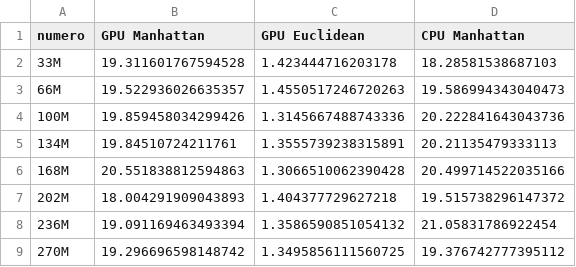
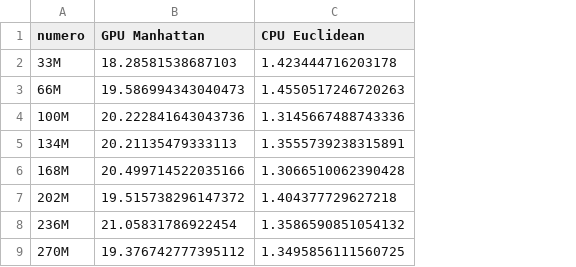
Before and after one commit to rcarrascoc/EDP_Presentation, a CSV file: assets/data/3d_filter_sphere.csv, drawn as a sheet; the diff names each change by its address in the sheet, - before the commit and + after, or states it on an @@ line.

```diff
--- a/assets/data/3d_filter_sphere.csv
+++ b/assets/data/3d_filter_sphere.csv
-column D (CPU Manhattan), rows 2-9: 18.28581538687103 | 19.586994343040473 | 20.222841643043736 | 20.21135479333113 | 20.499714522035166 | 19.515738296147372 | 21.05831786922454 | 19.376742777395112
-C1: GPU Euclidean
+C1: CPU Euclidean
-B2 (GPU Manhattan): 19.311601767594528
+B2 (GPU Manhattan): 18.28581538687103
-B3 (GPU Manhattan): 19.522936026635357
+B3 (GPU Manhattan): 19.586994343040473
-B4 (GPU Manhattan): 19.859458034299426
+B4 (GPU Manhattan): 20.222841643043736
-B5 (GPU Manhattan): 19.84510724211761
+B5 (GPU Manhattan): 20.21135479333113
-B6 (GPU Manhattan): 20.551838812594863
+B6 (GPU Manhattan): 20.499714522035166
-B7 (GPU Manhattan): 18.004291909043893
+B7 (GPU Manhattan): 19.515738296147372
-B8 (GPU Manhattan): 19.091169463493394
+B8 (GPU Manhattan): 21.05831786922454
-B9 (GPU Manhattan): 19.296696598148742
+B9 (GPU Manhattan): 19.376742777395112
```
Also changed, not shown: assets/data/3d_filter_ch_normal.csv, assets/data/3d_filter_ch_sphere.csv, 4 other files.
